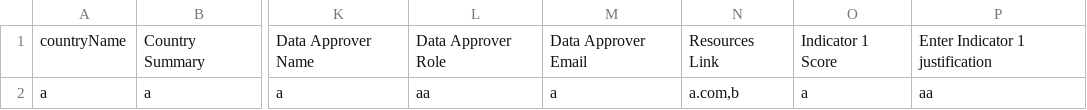
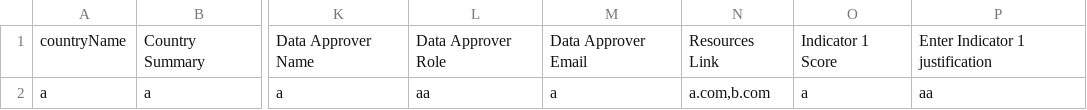
Before and after one commit to healthenabled/gdhi-app-version2, a CSV file: Untitled spreadsheet - Import_File (1).csv, drawn as a sheet; only a part is shown, gaps mark what is left out; the diff names each change by its address in the sheet, - before the commit and + after, or states it on an @@ line.

```diff
--- a/Untitled spreadsheet - Import_File (1).csv
+++ b/Untitled spreadsheet - Import_File (1).csv
-N2: a.com,b
+N2: a.com,b.com
```
Also changed, not shown: 2 other files.
